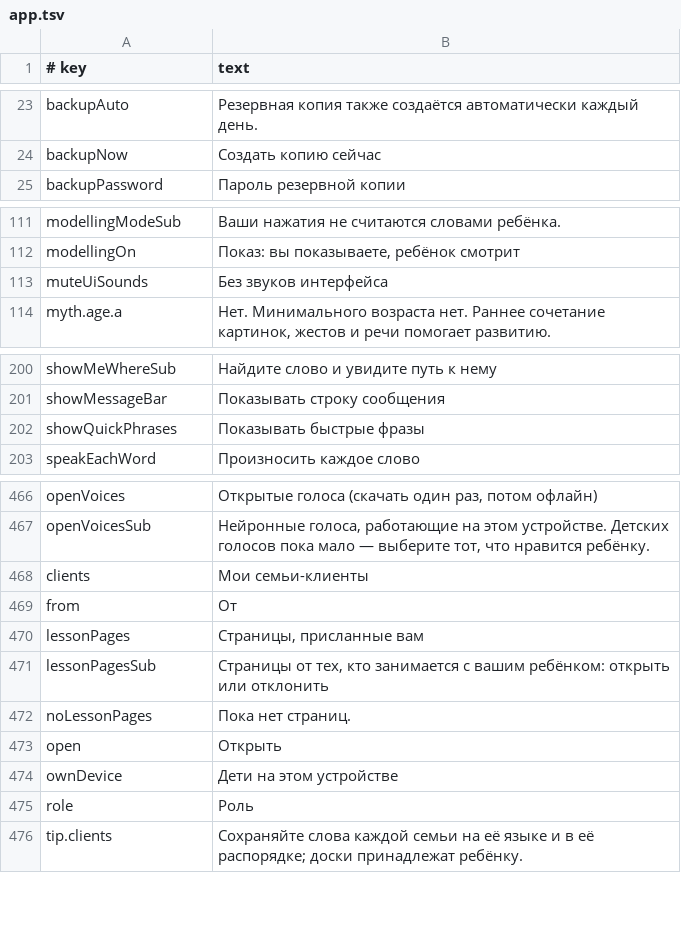
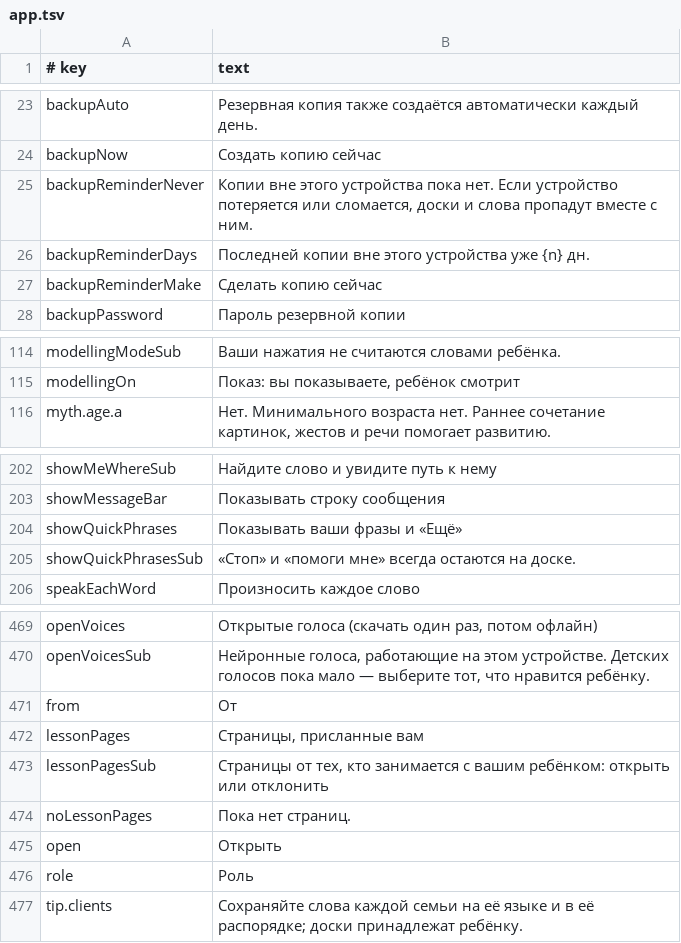
Before and after one commit to amalino-app/amalino.app, a TSV file: translations/ru/app.tsv, drawn as a sheet; only a part is shown, gaps mark what is left out; the diff covers the shown part only.

Commit message:
App strings: stop and help me always stay, backup reminder, server features hidden

```diff
--- a/translations/ru/app.tsv
+++ b/translations/ru/app.tsv
@@ -24,2 +24,5 @@ backupAuto	Резервная копия также создаётся авто
 backupNow	Создать копию сейчас
+backupReminderNever	Копии вне этого устройства пока нет. Если устройство потеряется или сломается, доски и слова пропадут вместе с ним.
+backupReminderDays	Последней копии вне этого устройства уже {n} дн.
+backupReminderMake	Сделать копию сейчас
 backupPassword	Пароль резервной копии
@@ -112,3 +115,2 @@ modellingModeSub	Ваши нажатия не считаются словами
 modellingOn	Показ: вы показываете, ребёнок смотрит
-muteUiSounds	Без звуков интерфейса
 myth.age.a	Нет. Минимального возраста нет. Раннее сочетание картинок, жестов и речи помогает развитию.
@@ -201,3 +203,4 @@ showMeWhereSub	Найдите слово и увидите путь к нему
 showMessageBar	Показывать строку сообщения
-showQuickPhrases	Показывать быстрые фразы
+showQuickPhrases	Показывать ваши фразы и «Ещё»
+showQuickPhrasesSub	«Стоп» и «помоги мне» всегда остаются на доске.
 speakEachWord	Произносить каждое слово
@@ -467,3 +470,2 @@ openVoices	Открытые голоса (скачать один раз, пот
 openVoicesSub	Нейронные голоса, работающие на этом устройстве. Детских голосов пока мало — выберите тот, что нравится ребёнку.
-clients	Мои семьи-клиенты
 from	От
@@ -473,3 +475,2 @@ noLessonPages	Пока нет страниц.
 open	Открыть
-ownDevice	Дети на этом устройстве
 role	Роль
```
Also changed, not shown: 1 removed row elsewhere in this file, translations/ar/app.tsv, translations/da/app.tsv, 3 other files.
